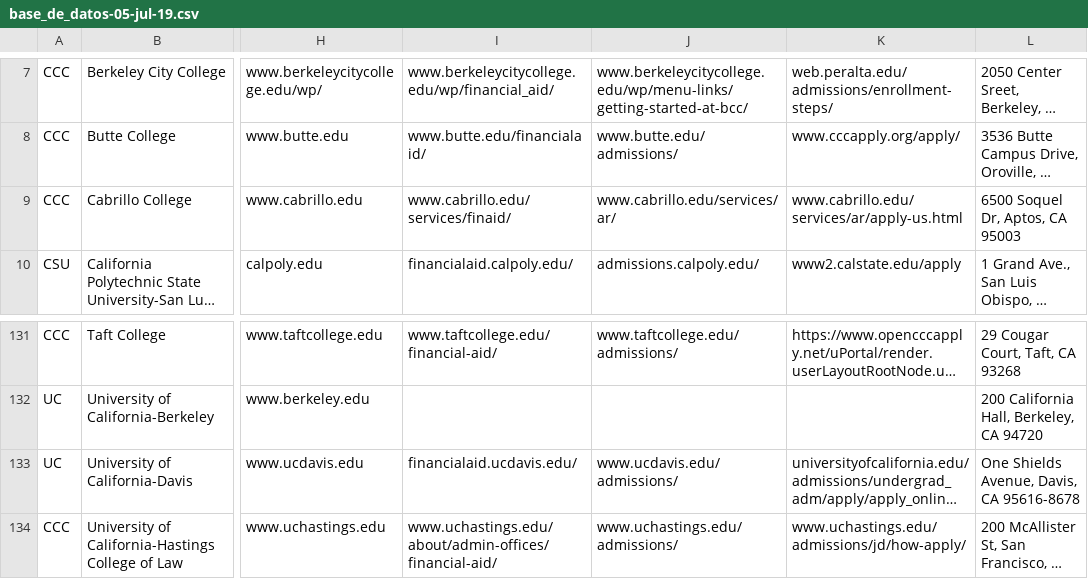
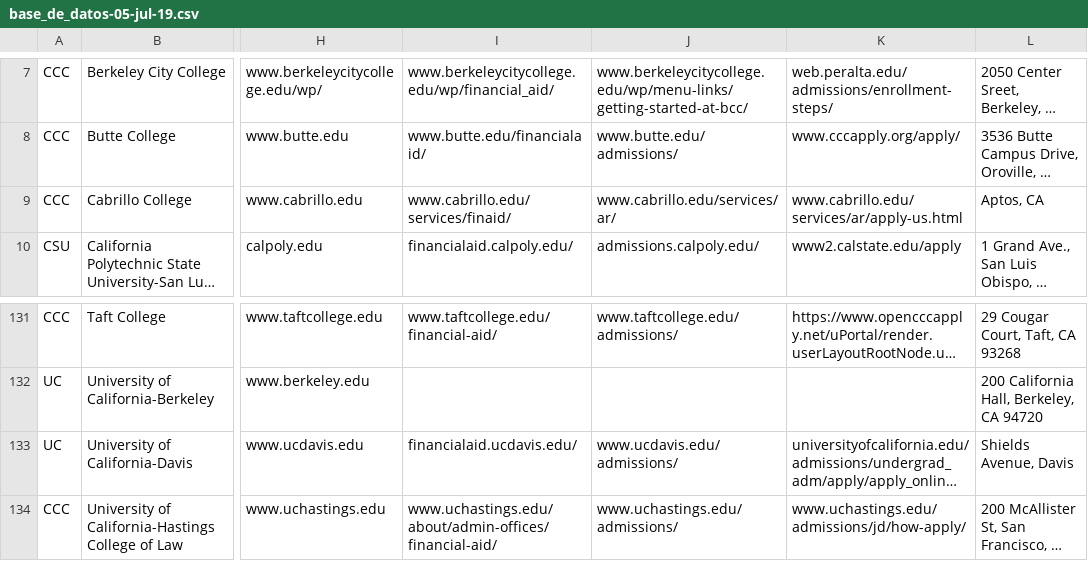
Before and after one commit to chekos/voila-isocronos-heroku, a CSV file: datos/procesados/base_de_datos-05-jul-19.csv, drawn as a sheet; only a part is shown, gaps mark what is left out; long unchanged cells end in …; the diff names each change by its address in the sheet, - before the commit and + after, or states it on an @@ line.

Commit message:
arregla Cabrillo y UC Davis

```diff
--- a/datos/procesados/base_de_datos-05-jul-19.csv
+++ b/datos/procesados/base_de_datos-05-jul-19.csv
-L9: 6500 Soquel Dr, Aptos, CA 95003
+L9: Aptos, CA
-L133: One Shields Avenue, Davis, CA 95616-8678
+L133: Shields Avenue, Davis
```
